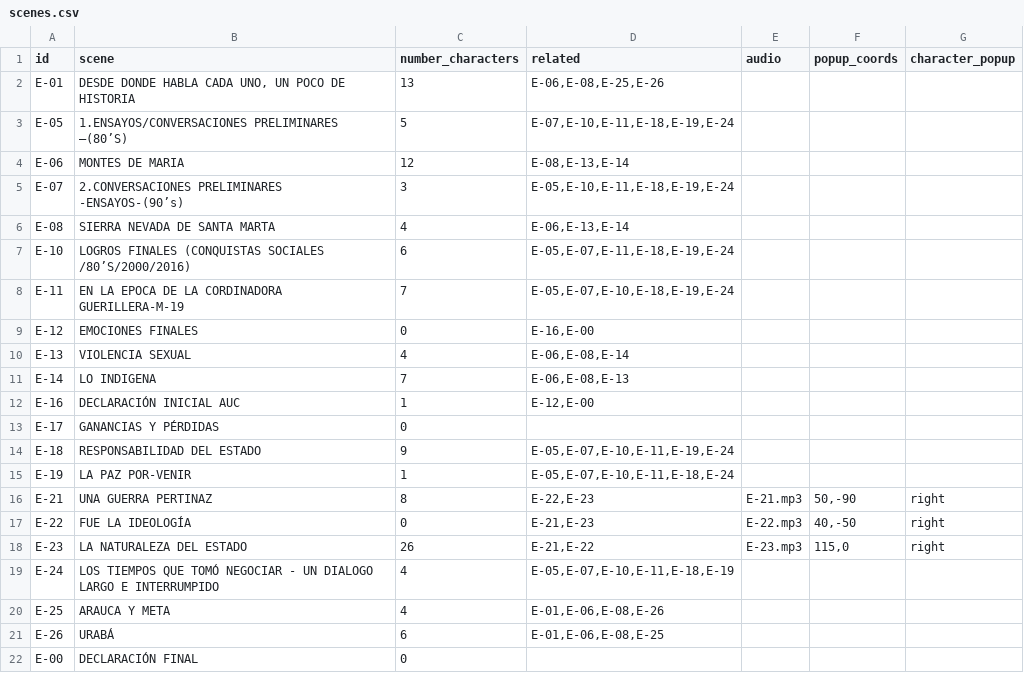
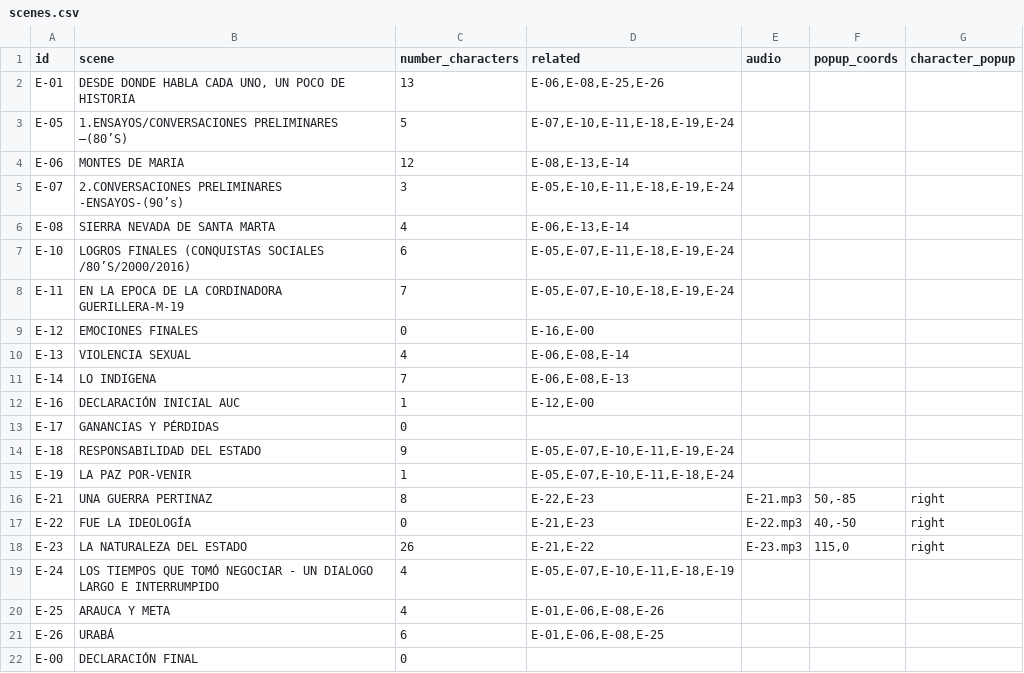
Before and after one commit to fabiancpl/narratives, a CSV file: data/scenes.csv, drawn as a sheet.

```diff
--- a/data/scenes.csv
+++ b/data/scenes.csv
@@ -15,3 +15,3 @@ E-18,RESPONSABILIDAD DEL ESTADO,9,"E-05,E-07,E-10,E-11,E-19,E-24",,,
 E-19,LA PAZ POR-VENIR,1,"E-05,E-07,E-10,E-11,E-18,E-24",,,
-E-21,UNA GUERRA PERTINAZ,8,"E-22,E-23",E-21.mp3,"50,-90",right
+E-21,UNA GUERRA PERTINAZ,8,"E-22,E-23",E-21.mp3,"50,-85",right
 E-22,FUE LA IDEOLOGÍA,0,"E-21,E-23",E-22.mp3,"40,-50",right
```
Also changed, not shown: data/groups.csv, 2 other files.
